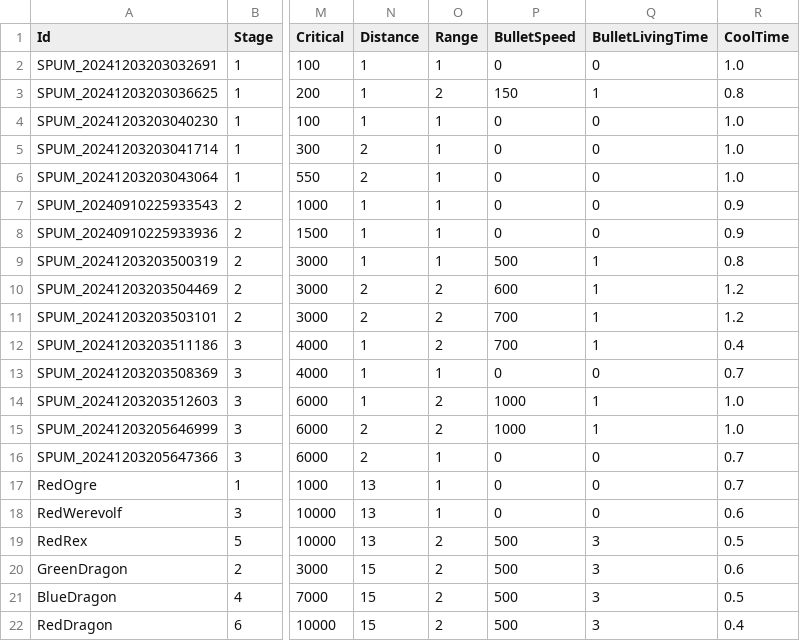
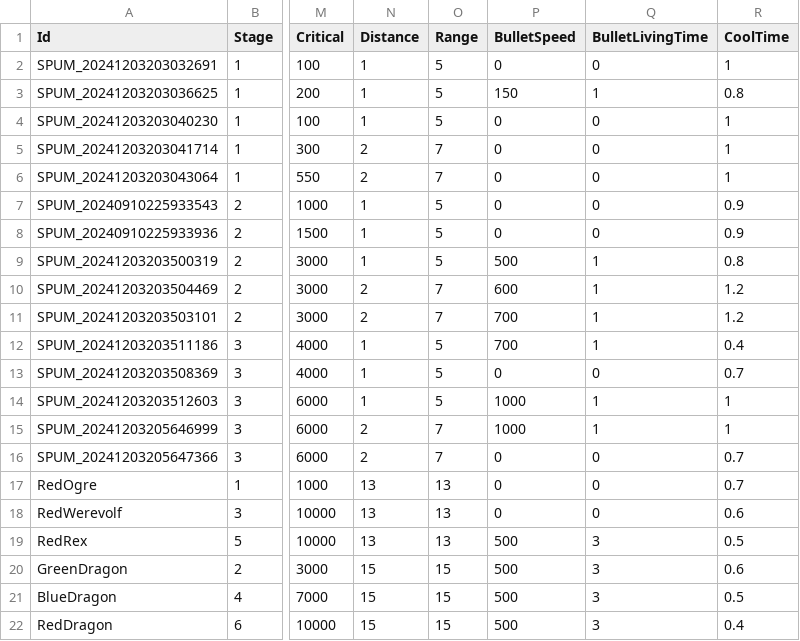
Before and after one commit to ddodo1997/Unity-Group-Project, a CSV file: Assets/Resources/tables/MonsterStatusTable.csv, drawn as a sheet; only a part is shown, gaps mark what is left out; the diff names each change by its address in the sheet, - before the commit and + after, or states it on an @@ line.

Commit message:
20203_몬스터 공격범위 수정

```diff
--- a/Assets/Resources/tables/MonsterStatusTable.csv
+++ b/Assets/Resources/tables/MonsterStatusTable.csv
-O2 (Range): 1
+O2 (Range): 5
-R2 (CoolTime): 1.0
+R2 (CoolTime): 1
-O3 (Range): 2
+O3 (Range): 5
-O4 (Range): 1
+O4 (Range): 5
-R4:R6 (CoolTime): 1.0
+R4:R6 (CoolTime): 1
-O5:O6 (Range): 1
+O5:O6 (Range): 7
-O7:O9 (Range): 1
+O7:O9 (Range): 5
-O10:O11 (Range): 2
+O10:O11 (Range): 7
-O12 (Range): 2
+O12 (Range): 5
-O13 (Range): 1
+O13 (Range): 5
-O14 (Range): 2
+O14 (Range): 5
-R14:R15 (CoolTime): 1.0
+R14:R15 (CoolTime): 1
-O15 (Range): 2
+O15 (Range): 7
-O16 (Range): 1
+O16 (Range): 7
-O17:O18 (Range): 1
+O17:O18 (Range): 13
-O19 (Range): 2
+O19 (Range): 13
-O20:O22 (Range): 2
+O20:O22 (Range): 15
```
